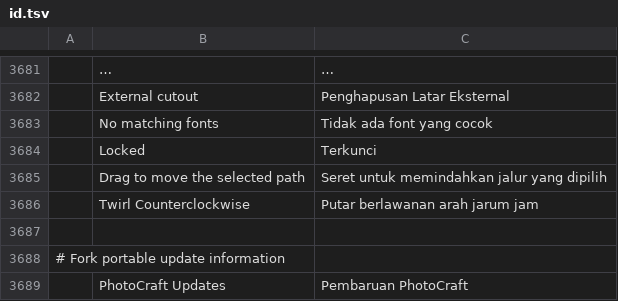
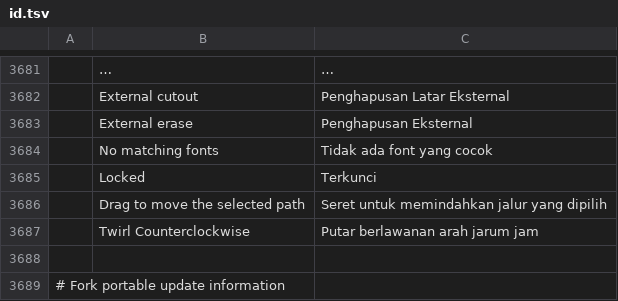
Before and after one commit to david419kr/photocraft-qwen-edit, a TSV file: crates/ui-egui/src/i18n/id.tsv, drawn as a sheet; only a part is shown, gaps mark what is left out; the shorter side is filled out with more unchanged rows; the diff names each change by its address in the sheet, - before the commit and + after, or states it on an @@ line.

Commit message:
fix: translate the external erase preference in every locale

```diff
--- a/crates/ui-egui/src/i18n/id.tsv
+++ b/crates/ui-egui/src/i18n/id.tsv
+row 3683:  | External erase | Penghapusan Eksternal
```
Also changed, not shown: crates/ui-egui/src/i18n/cs.tsv, crates/ui-egui/src/i18n/de.tsv, 24 other files.
